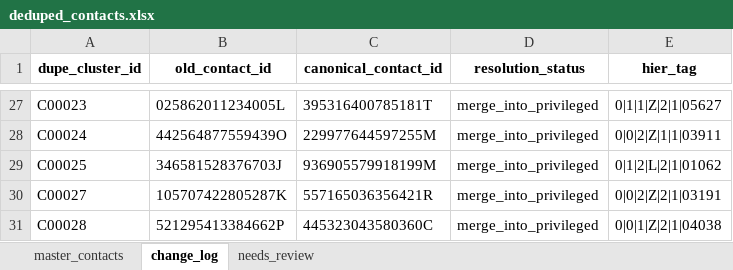
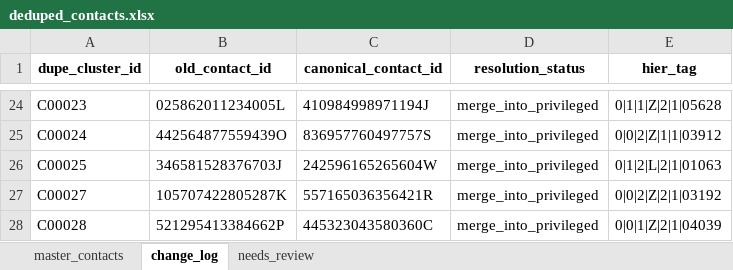
Before and after one commit to EliOates/data-dedup-pilot, an Excel workbook: notebooks/output/deduped_contacts.xlsx, sheet change_log, drawn as a sheet; only a part is shown, gaps mark what is left out; values as stored, in another font and other column widths than the file's, no borders; addresses are those after the commit; the diff covers the shown part only; the diff names each change by its address in the sheet, - before the commit and + after, or states it on an @@ line.

```diff
--- a/notebooks/output/deduped_contacts.xlsx (sheet change_log)
+++ b/notebooks/output/deduped_contacts.xlsx (sheet change_log)
-C24 (canonical_contact_id): 395316400785181T
+C24 (canonical_contact_id): 410984998971194J
-E24 (hier_tag): 0|1|1|Z|2|1|05627
+E24 (hier_tag): 0|1|1|Z|2|1|05628
-C25 (canonical_contact_id): 229977644597255M
+C25 (canonical_contact_id): 836957760497757S
-E25 (hier_tag): 0|0|2|Z|1|1|03911
+E25 (hier_tag): 0|0|2|Z|1|1|03912
-C26 (canonical_contact_id): 936905579918199M
+C26 (canonical_contact_id): 242596165265604W
-E26 (hier_tag): 0|1|2|L|2|1|01062
+E26 (hier_tag): 0|1|2|L|2|1|01063
-E27 (hier_tag): 0|0|2|Z|2|1|03191
+E27 (hier_tag): 0|0|2|Z|2|1|03192
-E28 (hier_tag): 0|0|1|Z|2|1|04038
+E28 (hier_tag): 0|0|1|Z|2|1|04039
```
Also changed, not shown: 1 added row, 4 removed rows and 27 edited cells elsewhere in this sheet, sheet master_contacts, sheet needs_review, 4 other files.
